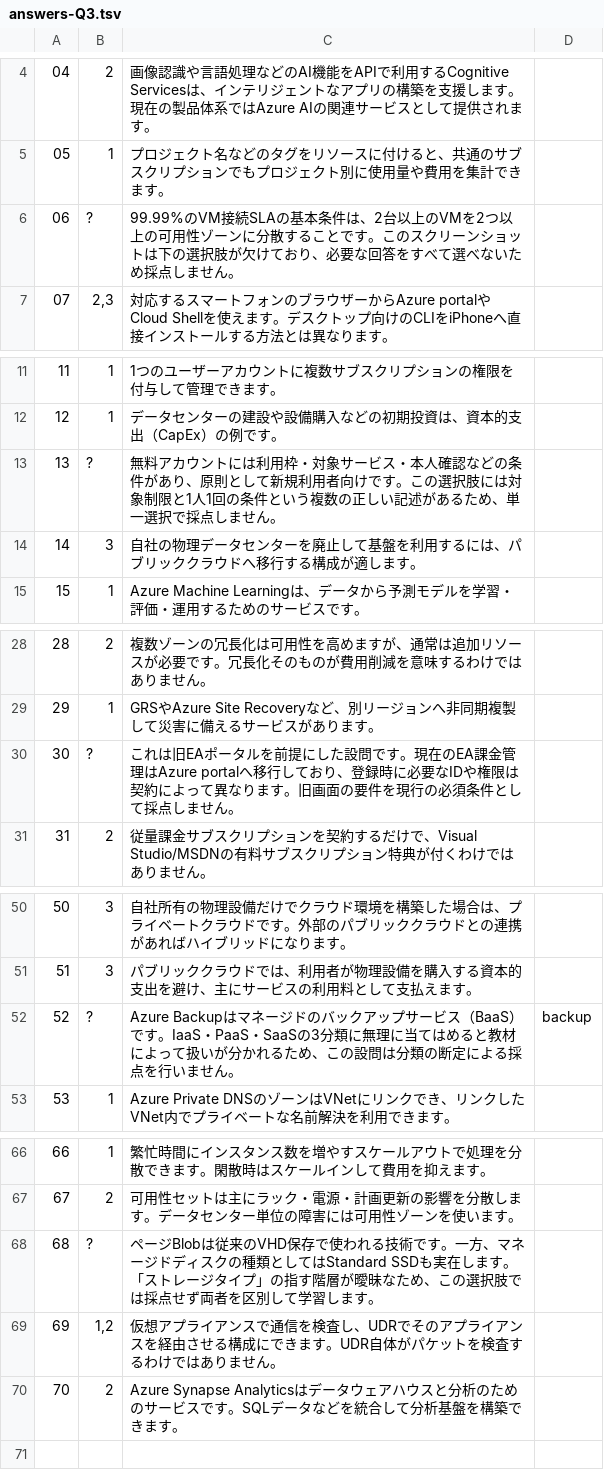
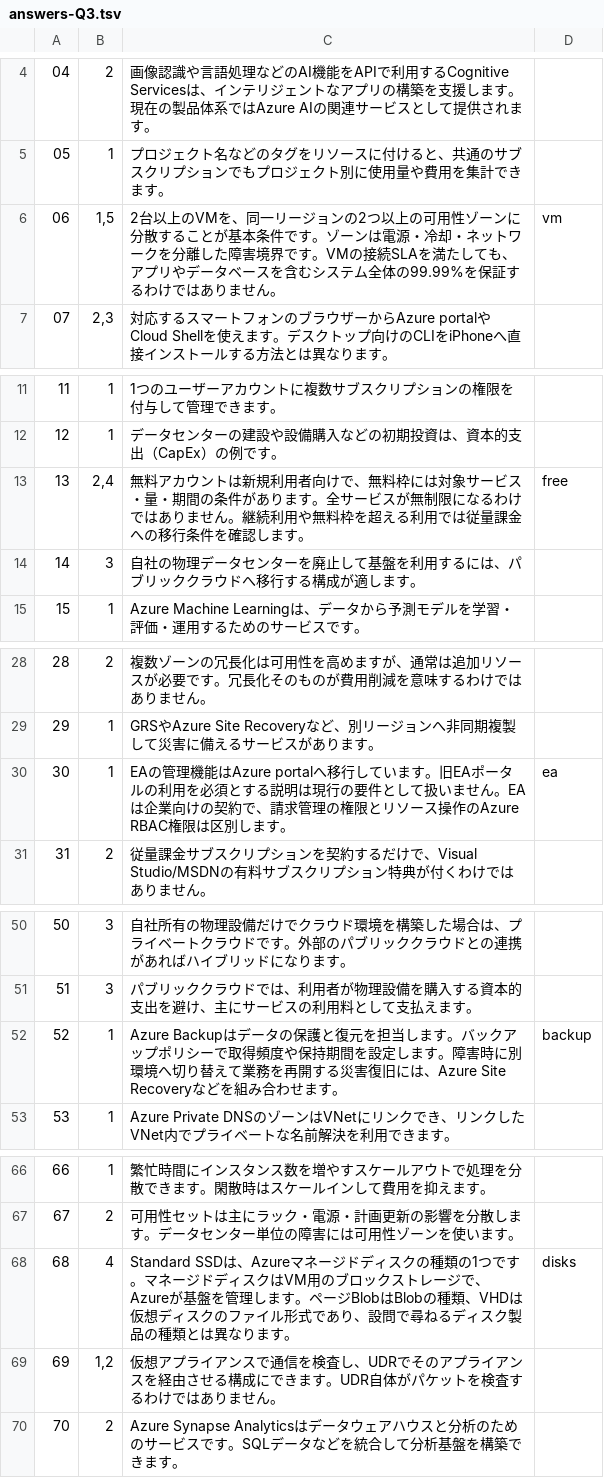
Before and after one commit to kosukechun/az-900demy, a TSV file: data/answers-Q3.tsv, drawn as a sheet; only a part is shown, gaps mark what is left out.

```diff
--- a/data/answers-Q3.tsv
+++ b/data/answers-Q3.tsv
@@ -5,3 +5,3 @@
 05|1|プロジェクト名などのタグをリソースに付けると、共通のサブスクリプションでもプロジェクト別に使用量や費用を集計できます。
-06|?|99.99%のVM接続SLAの基本条件は、2台以上のVMを2つ以上の可用性ゾーンに分散することです。このスクリーンショットは下の選択肢が欠けており、必要な回答をすべて選べないため採点しません。
+06|1,5|2台以上のVMを、同一リージョンの2つ以上の可用性ゾーンに分散することが基本条件です。ゾーンは電源・冷却・ネットワークを分離した障害境界です。VMの接続SLAを満たしても、アプリやデータベースを含むシステム全体の99.99%を保証するわけではありません。|vm
 07|2,3|対応するスマートフォンのブラウザーからAzure portalやCloud Shellを使えます。デスクトップ向けのCLIをiPhoneへ直接インストールする方法とは異なります。
@@ -12,3 +12,3 @@
 12|1|データセンターの建設や設備購入などの初期投資は、資本的支出（CapEx）の例です。
-13|?|無料アカウントには利用枠・対象サービス・本人確認などの条件があり、原則として新規利用者向けです。この選択肢には対象制限と1人1回の条件という複数の正しい記述があるため、単一選択で採点しません。
+13|2,4|無料アカウントは新規利用者向けで、無料枠には対象サービス・量・期間の条件があります。全サービスが無制限になるわけではありません。継続利用や無料枠を超える利用では従量課金への移行条件を確認します。|free
 14|3|自社の物理データセンターを廃止して基盤を利用するには、パブリッククラウドへ移行する構成が適します。
@@ -29,3 +29,3 @@
 29|1|GRSやAzure Site Recoveryなど、別リージョンへ非同期複製して災害に備えるサービスがあります。
-30|?|これは旧EAポータルを前提にした設問です。現在のEA課金管理はAzure portalへ移行しており、登録時に必要なIDや権限は契約によって異なります。旧画面の要件を現行の必須条件として採点しません。
+30|1|EAの管理機能はAzure portalへ移行しています。旧EAポータルの利用を必須とする説明は現行の要件として扱いません。EAは企業向けの契約で、請求管理の権限とリソース操作のAzure RBAC権限は区別します。|ea
 31|2|従量課金サブスクリプションを契約するだけで、Visual Studio/MSDNの有料サブスクリプション特典が付くわけではありません。
@@ -51,3 +51,3 @@
 51|3|パブリッククラウドでは、利用者が物理設備を購入する資本的支出を避け、主にサービスの利用料として支払えます。
-52|?|Azure Backupはマネージドのバックアップサービス（BaaS）です。IaaS・PaaS・SaaSの3分類に無理に当てはめると教材によって扱いが分かれるため、この設問は分類の断定による採点を行いません。|backup
+52|1|Azure Backupはデータの保護と復元を担当します。バックアップポリシーで取得頻度や保持期間を設定します。障害時に別環境へ切り替えて業務を再開する災害復旧には、Azure Site Recoveryなどを組み合わせます。|backup
 53|1|Azure Private DNSのゾーンはVNetにリンクでき、リンクしたVNet内でプライベートな名前解決を利用できます。
@@ -67,3 +67,3 @@
 67|2|可用性セットは主にラック・電源・計画更新の影響を分散します。データセンター単位の障害には可用性ゾーンを使います。
-68|?|ページBlobは従来のVHD保存で使われる技術です。一方、マネージドディスクの種類としてはStandard SSDも実在します。「ストレージタイプ」の指す階層が曖昧なため、この選択肢では採点せず両者を区別して学習します。
+68|4|Standard SSDは、Azureマネージドディスクの種類の1つです。マネージドディスクはVM用のブロックストレージで、Azureが基盤を管理します。ページBlobはBlobの種類、VHDは仮想ディスクのファイル形式であり、設問で尋ねるディスク製品の種類とは異なります。|disks
 69|1,2|仮想アプライアンスで通信を検査し、UDRでそのアプライアンスを経由させる構成にできます。UDR自体がパケットを検査するわけではありません。
```
Also changed, not shown: data/answers-Q1.tsv, data/answers-Q2.tsv, 25 other files.
